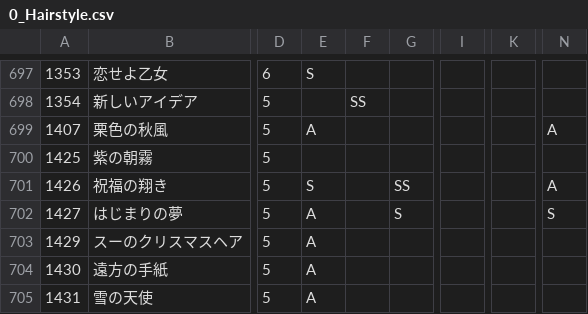
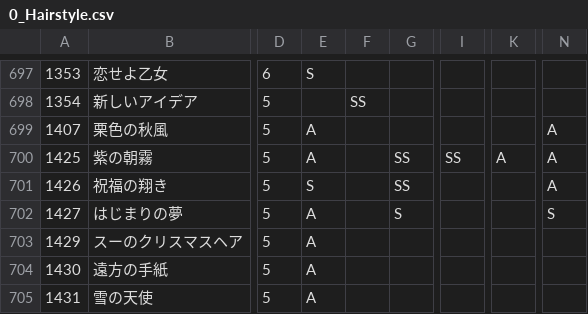
Before and after one commit to ShTair/MiracleNikkiData, a CSV file: Items/0_Hairstyle.csv, drawn as a sheet; only a part is shown, gaps mark what is left out; the diff names each change by its address in the sheet, - before the commit and + after, or states it on an @@ line.

```diff
--- a/Items/0_Hairstyle.csv
+++ b/Items/0_Hairstyle.csv
-E700: (empty)
+E700: A
-G700: (empty)
+G700: SS
-I700: (empty)
+I700: SS
-K700: (empty)
+K700: A
-N700: (empty)
+N700: A
```
Also changed, not shown: Items/1_Dress.csv, Items/2_Coat.csv, 3 other files.
